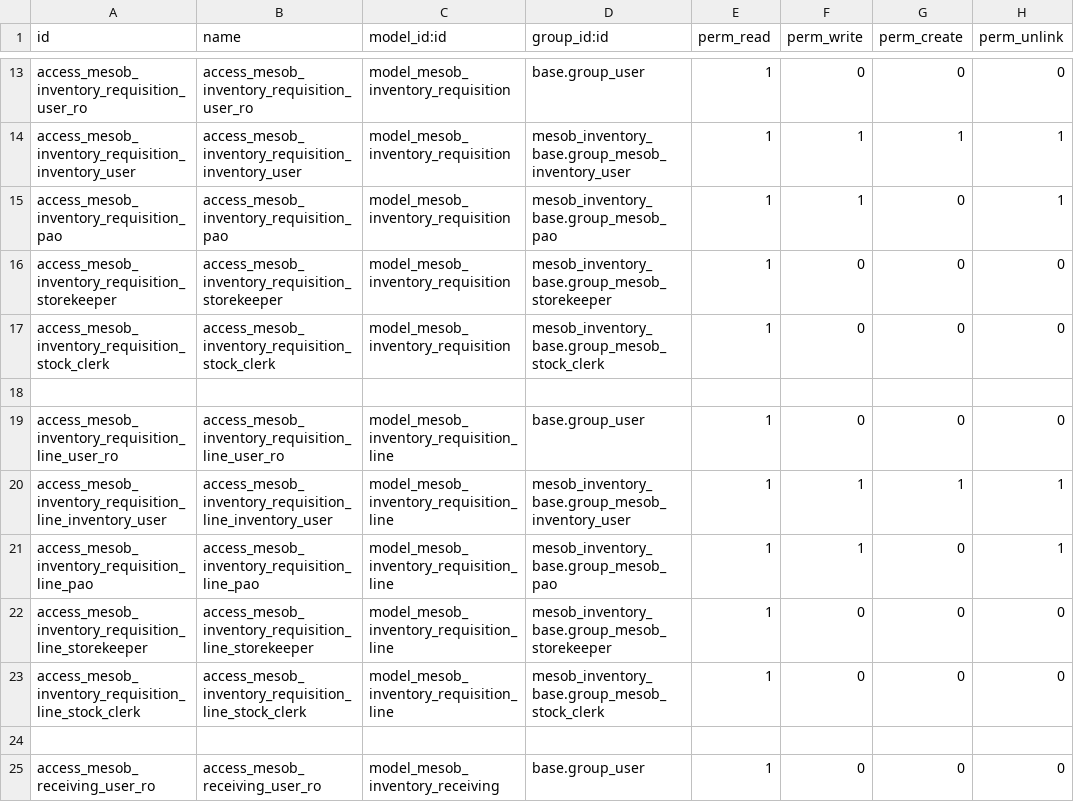
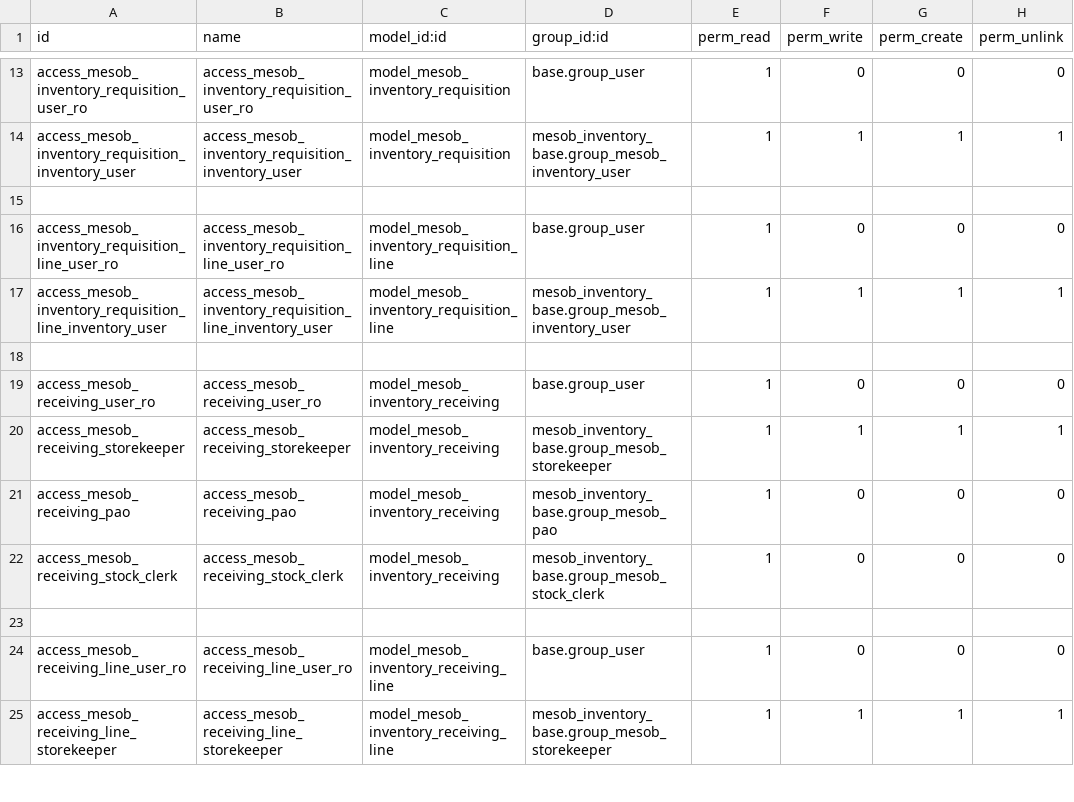
Before and after one commit to naol456/Mesob-Inventory-Management-System, a CSV file: addons/mesob_inventory_base/security/ir.model.access.csv, drawn as a sheet; only a part is shown, gaps mark what is left out; the shorter side is filled out with more unchanged rows; the diff names each change by its address in the sheet, - before the commit and + after, or states it on an @@ line.

Commit message:
Revert "Merge pull request #53 from naol456/fix/role-requisition"
This reverts commit dd47dd83c48d49775d97c30db3ef80bf115aed9c, reversing
changes made to 8b81eae72e3735012b34b5e04a01bb609b50b14e.

```diff
--- a/addons/mesob_inventory_base/security/ir.model.access.csv
+++ b/addons/mesob_inventory_base/security/ir.model.access.csv
-row 15: access_mesob_inventory_requisition_pao | access_mesob_inventory_requisition_pao | model_mesob_inventory_requisition | mesob_inventory_base.group_mesob_pao | 1 | 1 | 0 | 1
-row 16: access_mesob_inventory_requisition_storekeeper | access_mesob_inventory_requisition_storekeeper | model_mesob_inventory_requisition | mesob_inventory_base.group_mesob_storekeeper | 1 | 0 | 0 | 0
-row 17: access_mesob_inventory_requisition_stock_clerk | access_mesob_inventory_requisition_stock_clerk | model_mesob_inventory_requisition | mesob_inventory_base.group_mesob_stock_clerk | 1 | 0 | 0 | 0
-row 21: access_mesob_inventory_requisition_line_pao | access_mesob_inventory_requisition_line_pao | model_mesob_inventory_requisition_line | mesob_inventory_base.group_mesob_pao | 1 | 1 | 0 | 1
-row 22: access_mesob_inventory_requisition_line_storekeeper | access_mesob_inventory_requisition_line_storekeeper | model_mesob_inventory_requisition_line | mesob_inventory_base.group_mesob_storekeeper | 1 | 0 | 0 | 0
-row 23: access_mesob_inventory_requisition_line_stock_clerk | access_mesob_inventory_requisition_line_stock_clerk | model_mesob_inventory_requisition_line | mesob_inventory_base.group_mesob_stock_clerk | 1 | 0 | 0 | 0
```
Also changed, not shown: 3 other files.
